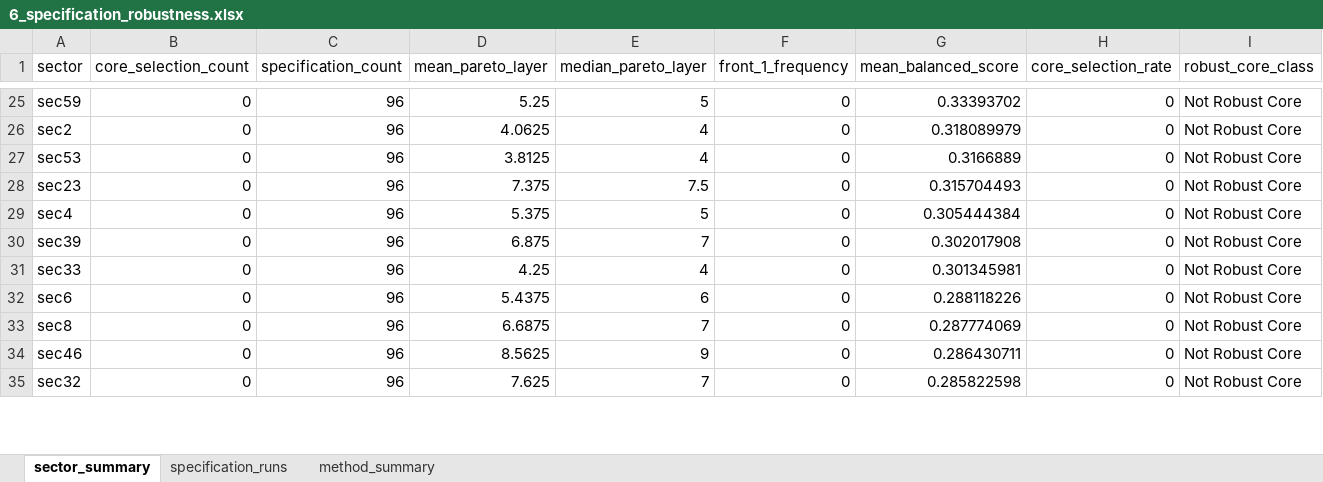
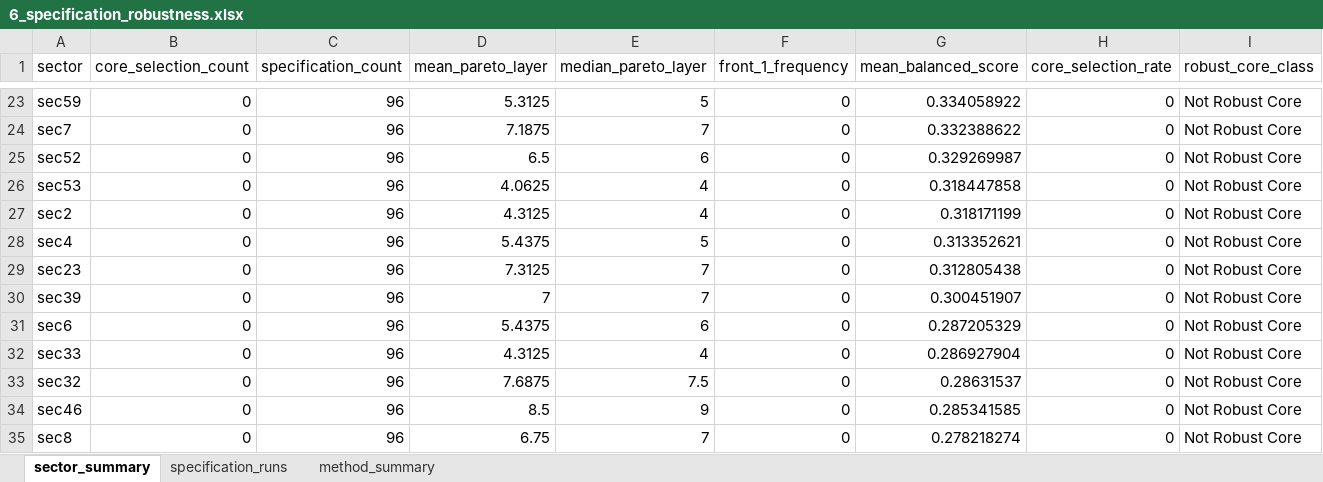
Before and after one commit to MuhammetRidvanInce/turkey-network-cge-sector-prioritization, an Excel workbook: Analysis/04_Robust_Core_and_Policy/6_specification_robustness.xlsx, sheet sector_summary, drawn as a sheet; only a part is shown, gaps mark what is left out; values as stored, in another font and other column widths than the file's, no borders; removed rows and columns are numbered as before the commit, all else as after; the diff covers the shown part only; the diff names each change by its address in the sheet, - before the commit and + after, or states it on an @@ line.

```diff
--- a/Analysis/04_Robust_Core_and_Policy/6_specification_robustness.xlsx (sheet sector_summary)
+++ b/Analysis/04_Robust_Core_and_Policy/6_specification_robustness.xlsx (sheet sector_summary)
-D23 (mean_pareto_layer): 5.25
+D23 (mean_pareto_layer): 5.3125
-G23 (mean_balanced_score): 0.33393702
+G23 (mean_balanced_score): 0.334058922
+row 24: sec7 | 0 | 96 | 7.1875 | 7 | 0 | 0.332388622 | 0 | Not Robust Core
-A25 (sector): sec2
+A25 (sector): sec52
-D25 (mean_pareto_layer): 4.0625
+D25 (mean_pareto_layer): 6.5
-E25 (median_pareto_layer): 4
+E25 (median_pareto_layer): 6
-G25 (mean_balanced_score): 0.318089979
+G25 (mean_balanced_score): 0.329269987
-D26 (mean_pareto_layer): 3.8125
+D26 (mean_pareto_layer): 4.0625
-G26 (mean_balanced_score): 0.3166889
+G26 (mean_balanced_score): 0.318447858
-A27 (sector): sec23
+A27 (sector): sec2
-D27 (mean_pareto_layer): 7.375
+D27 (mean_pareto_layer): 4.3125
-E27 (median_pareto_layer): 7.5
+E27 (median_pareto_layer): 4
-G27 (mean_balanced_score): 0.315704493
+G27 (mean_balanced_score): 0.318171199
-D28 (mean_pareto_layer): 5.375
+D28 (mean_pareto_layer): 5.4375
-G28 (mean_balanced_score): 0.305444384
+G28 (mean_balanced_score): 0.313352621
+row 29: sec23 | 0 | 96 | 7.3125 | 7 | 0 | 0.312805438 | 0 | Not Robust Core
-D30 (mean_pareto_layer): 6.875
+D30 (mean_pareto_layer): 7
-G30 (mean_balanced_score): 0.302017908
+G30 (mean_balanced_score): 0.300451907
-row 31: sec33 | 0 | 96 | 4.25 | 4 | 0 | 0.301345981 | 0 | Not Robust Core
-G31 (mean_balanced_score): 0.288118226
+G31 (mean_balanced_score): 0.287205329
-A32 (sector): sec8
+A32 (sector): sec33
-D32 (mean_pareto_layer): 6.6875
+D32 (mean_pareto_layer): 4.3125
-E32 (median_pareto_layer): 7
+E32 (median_pareto_layer): 4
-G32 (mean_balanced_score): 0.287774069
+G32 (mean_balanced_score): 0.286927904
+row 33: sec32 | 0 | 96 | 7.6875 | 7.5 | 0 | 0.28631537 | 0 | Not Robust Core
-D34 (mean_pareto_layer): 8.5625
+D34 (mean_pareto_layer): 8.5
-G34 (mean_balanced_score): 0.286430711
+G34 (mean_balanced_score): 0.285341585
-A35 (sector): sec32
+A35 (sector): sec8
-D35 (mean_pareto_layer): 7.625
+D35 (mean_pareto_layer): 6.75
-G35 (mean_balanced_score): 0.285822598
+G35 (mean_balanced_score): 0.278218274
```
Also changed, not shown: 7 added rows, 9 removed rows and 74 edited cells elsewhere in this sheet, sheet specification_runs, sheet method_summary, Analysis/02_CGE_EIPI/5_eipi_sensitivity_results.xlsx, Analysis/03_Hypothesis_Tests/1_merged_index_panel.xlsx, 38 other files.
